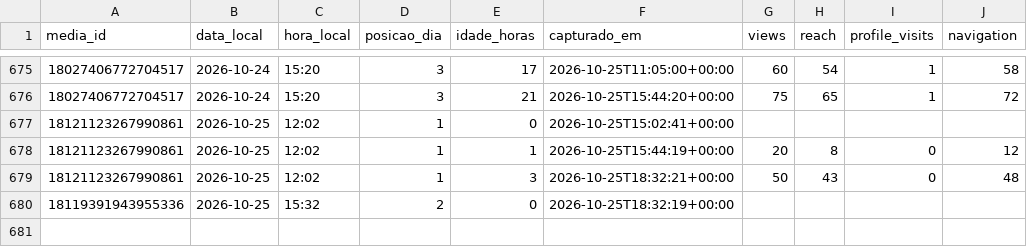
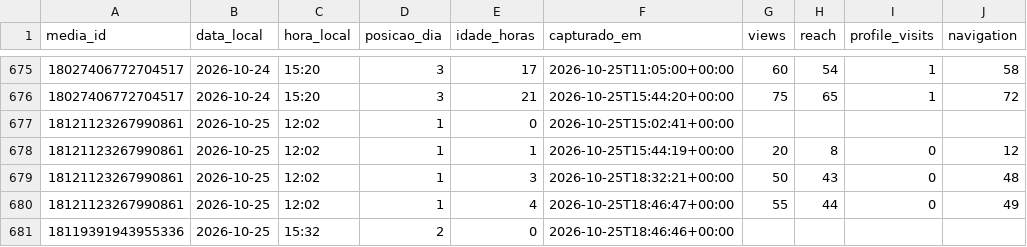
Before and after one commit to trevisollinux/line-insta-poster, a CSV file: state/stories_curva.csv, drawn as a sheet; only a part is shown, gaps mark what is left out.

```diff
--- a/state/stories_curva.csv
+++ b/state/stories_curva.csv
@@ -679,2 +679,3 @@ media_id,data_local,hora_local,posicao_dia,idade_horas,capturado_em,views,reach,
 18121123267990861,2026-10-25,12:02,1,3,2026-10-25T18:32:21+00:00,50,43,0,48
-18119391943955336,2026-10-25,15:32,2,0,2026-10-25T18:32:19+00:00,,,,
+18121123267990861,2026-10-25,12:02,1,4,2026-10-25T18:46:47+00:00,55,44,0,49
+18119391943955336,2026-10-25,15:32,2,0,2026-10-25T18:46:46+00:00,,,,
```
Also changed, not shown: state/stories_metrics.csv.
